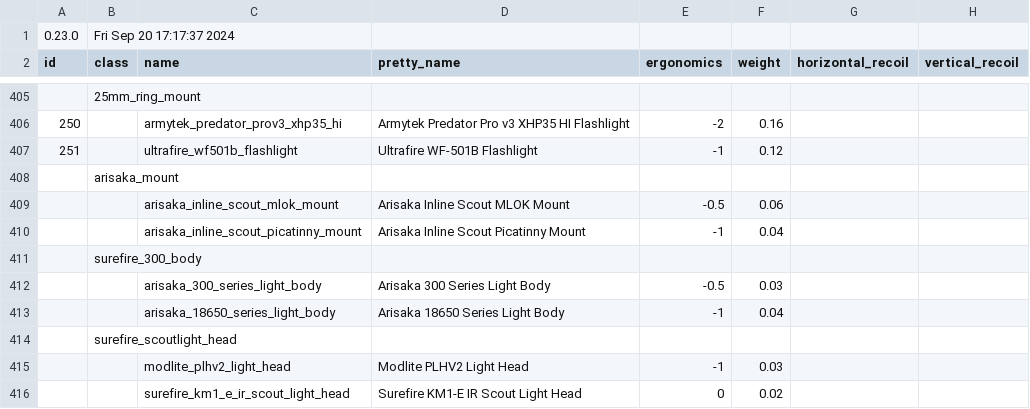
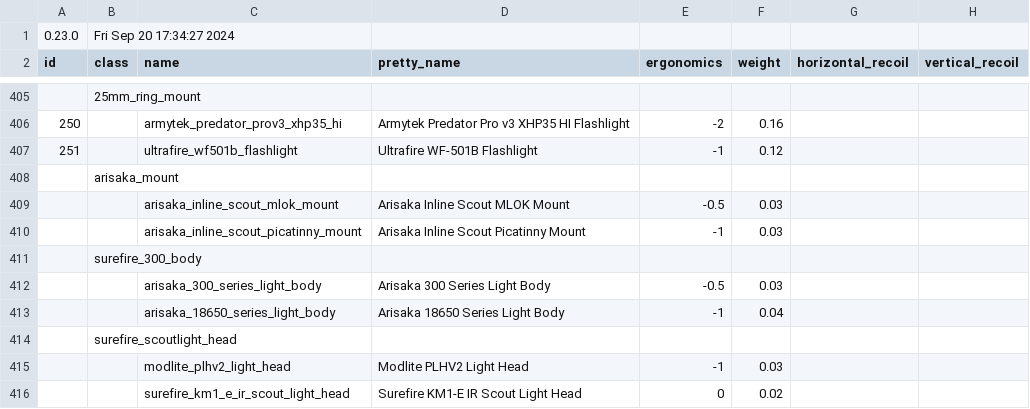
Before and after one commit to refact0r/deadline-balancing, a CSV file: balancing.csv, drawn as a sheet; only a part is shown, gaps mark what is left out; the diff names each change by its address in the sheet, - before the commit and + after, or states it on an @@ line.

Commit message:
reduce arisaka mount weight

```diff
--- a/balancing.csv
+++ b/balancing.csv
-B1 (class): Fri Sep 20 17:17:37 2024
+B1 (class): Fri Sep 20 17:34:27 2024
-F409 (weight): 0.06
+F409 (weight): 0.03
-F410 (weight): 0.04
+F410 (weight): 0.03
```
Also changed, not shown: testing.csv.
